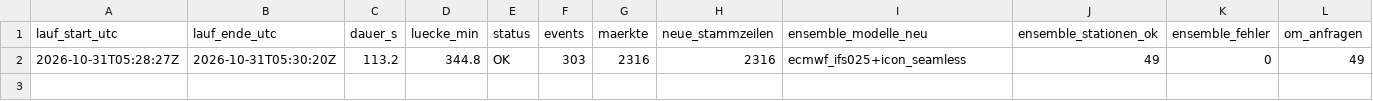
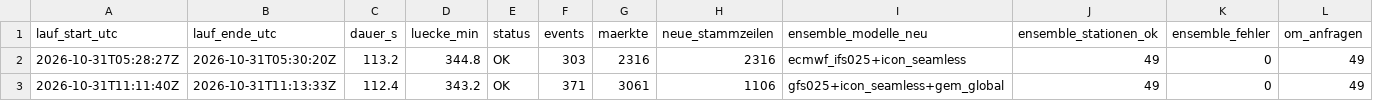
Before and after one commit to Jubosaurus/polymarket-wetterbot, a CSV file: daten/2026-10-31/laufzeit.csv, drawn as a sheet; only a part is shown; rows hold the shown columns only; the diff names each change by its address in the sheet, - before the commit and + after, or states it on an @@ line.

```diff
--- a/daten/2026-10-31/laufzeit.csv
+++ b/daten/2026-10-31/laufzeit.csv
+row 3: 2026-10-31T11:11:40Z | 2026-10-31T11:13:33Z | 112.4 | 343.2 | OK | 371 | 3061 | 1106 | gfs025+icon_seamless+gem_global | 49 | 0 | 49
```
Also changed, not shown: 5 other files.
